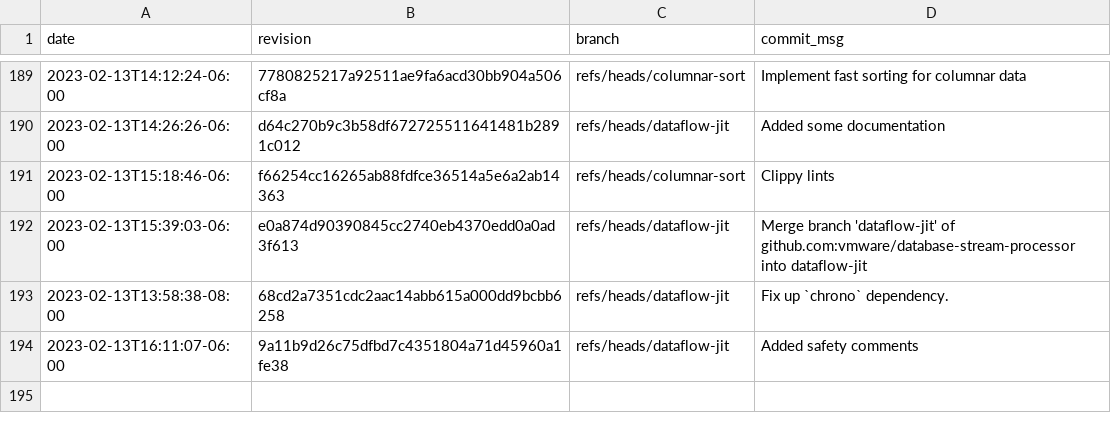
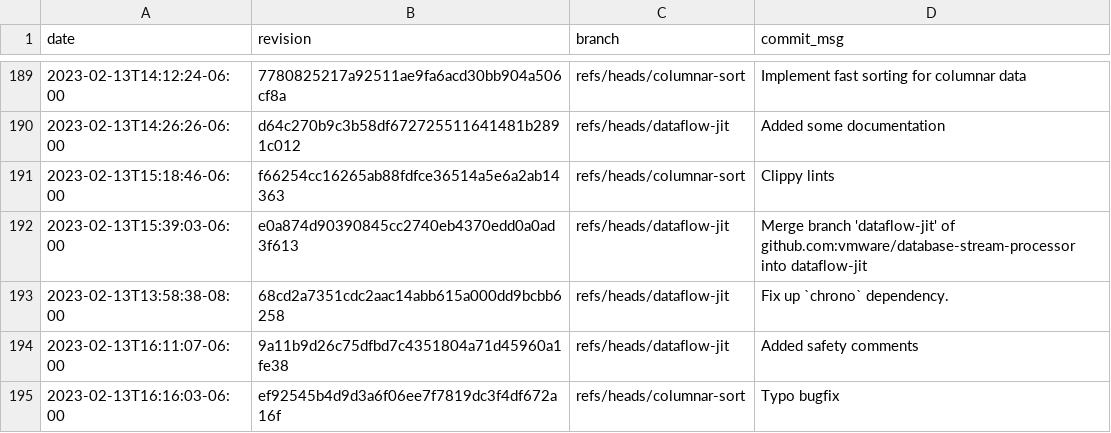
Before and after one commit to gz/dbsp-benchmarks, a CSV file: _data/skylake-2x.csv, drawn as a sheet; only a part is shown, gaps mark what is left out.

```diff
--- a/_data/skylake-2x.csv
+++ b/_data/skylake-2x.csv
@@ -194 +194,2 @@ date,revision,branch,commit_msg
 "2023-02-13T16:11:07-06:00","9a11b9d26c75dfbd7c4351804a71d45960a1fe38","refs/heads/dataflow-jit","Added safety comments"
+"2023-02-13T16:16:03-06:00","ef92545b4d9d3a6f06ee7f7819dc3f4df672a16f","refs/heads/columnar-sort","Typo bugfix"
```
Also changed, not shown: 8 other files.
